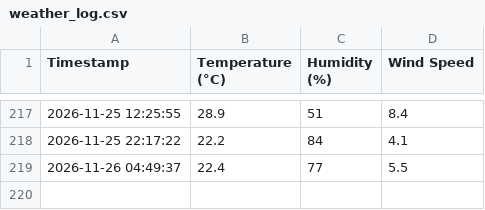
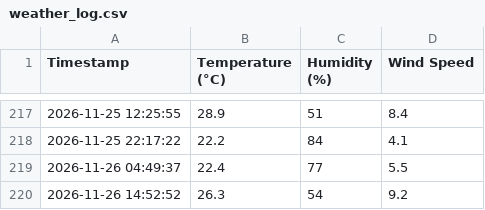
Before and after one commit to emmjaymedia/python-weather-automation, a CSV file: weather_log.csv, drawn as a sheet; only a part is shown, gaps mark what is left out; the diff names each change by its address in the sheet, - before the commit and + after, or states it on an @@ line.

```diff
--- a/weather_log.csv
+++ b/weather_log.csv
+row 220: 2026-11-26 14:52:52 | 26.3 | 54 | 9.2
```
